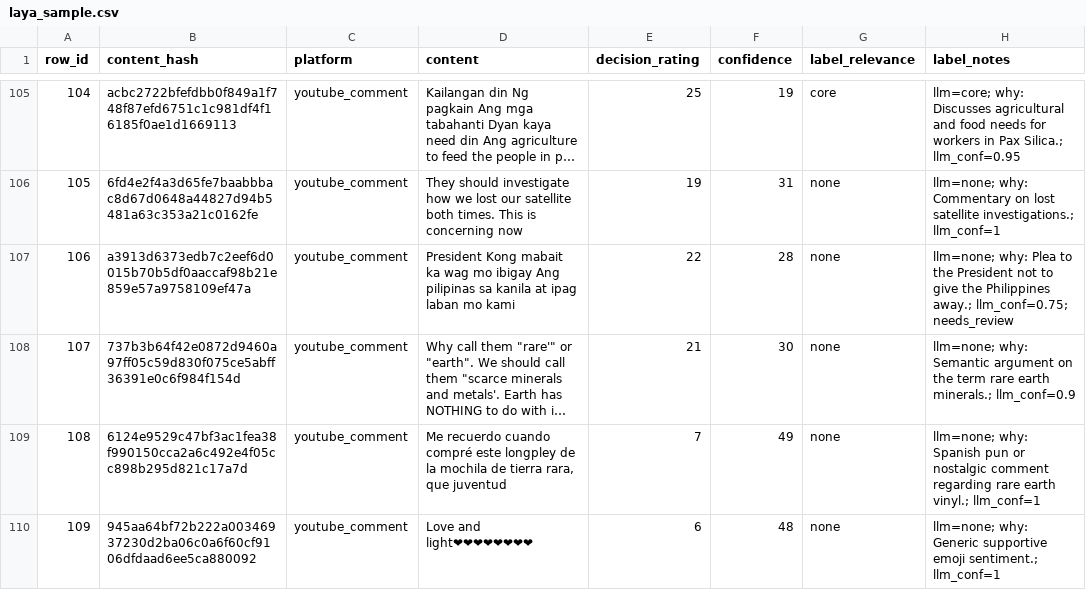
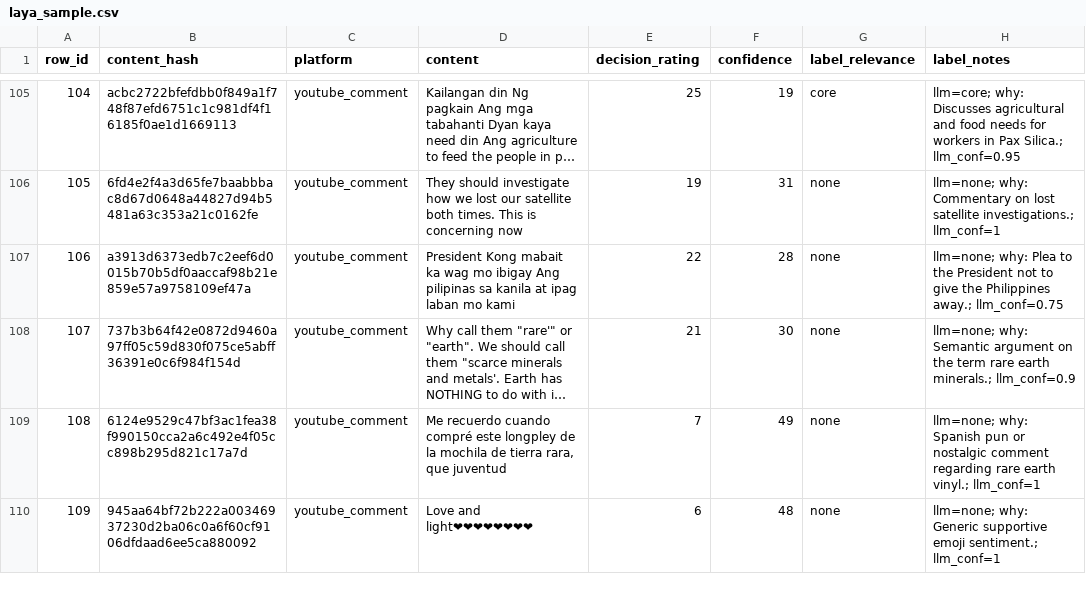
Before and after one commit to jacob-cob-null/scrape_silica, a CSV file: eval/laya_sample.csv, drawn as a sheet; only a part is shown, gaps mark what is left out; long unchanged cells end in …; the diff covers the shown part only; the diff names each change by its address in the sheet, - before the commit and + after, or states it on an @@ line.

Commit message:
Review needs_review queue and correct row 364
- Reclassify row 364 (Kazakhstan interview naming Pax Silica) as direct
- Review all 36 flagged rows; accept current labels and record outcomes
- Clear reviewed needs_review flags; anchor recall now 40/42 (95%)
- Make note merging idempotent by replacing prior LLM provenance
- Refresh scored sample with current labels and provenance

```diff
--- a/eval/laya_sample.csv
+++ b/eval/laya_sample.csv
-H107 (label_notes): …Philippines away.; llm_conf=0.75; needs_review
+H107 (label_notes): …Philippines away.; llm_conf=0.75
```
Also changed, not shown: 37 edited cells elsewhere in this file, 10 other files.
